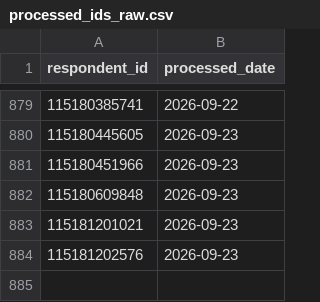
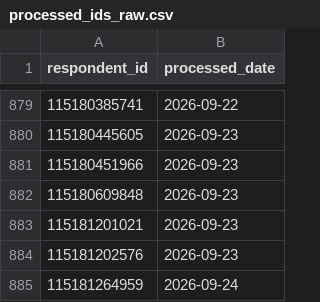
Before and after one commit to NidaAzizMirza/BCFeedback_dashboard, a CSV file: data/processed_ids_raw.csv, drawn as a sheet; only a part is shown, gaps mark what is left out.

```diff
--- a/data/processed_ids_raw.csv
+++ b/data/processed_ids_raw.csv
@@ -884 +884,2 @@ respondent_id,processed_date
 115181202576,2026-09-23
+115181264959,2026-09-24
```
Also changed, not shown: 2 other files.
